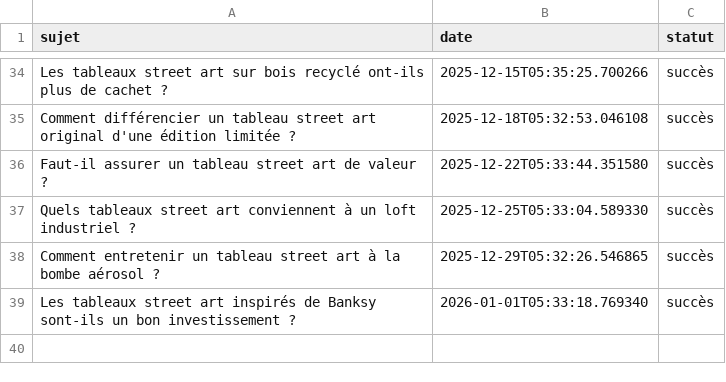
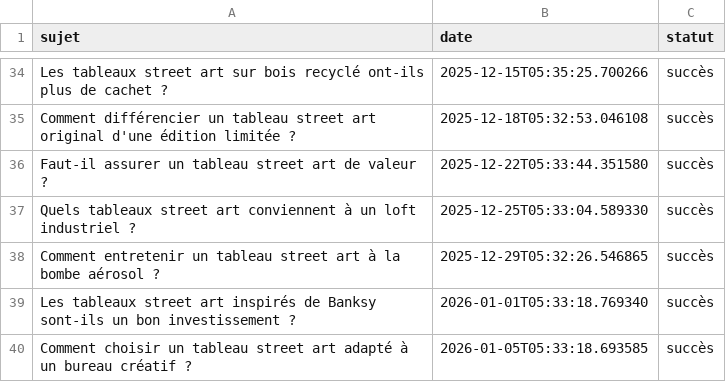
Before and after one commit to Metalosmose21/Street-art-1, a CSV file: sujets_traites.csv, drawn as a sheet; only a part is shown, gaps mark what is left out.

```diff
--- a/sujets_traites.csv
+++ b/sujets_traites.csv
@@ -39 +39,2 @@ Comment entretenir un tableau street art à la bombe aérosol ?,2025-12-29T05:32
 Les tableaux street art inspirés de Banksy sont-ils un bon investissement ?,2026-01-01T05:33:18.769340,succès
+Comment choisir un tableau street art adapté à un bureau créatif ?,2026-01-05T05:33:18.693585,succès
```
Also changed, not shown: sujets.csv.
